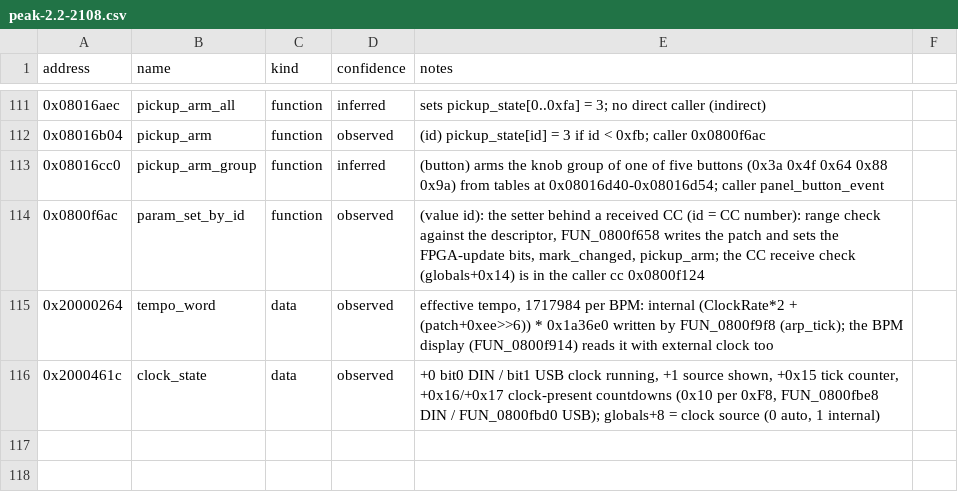
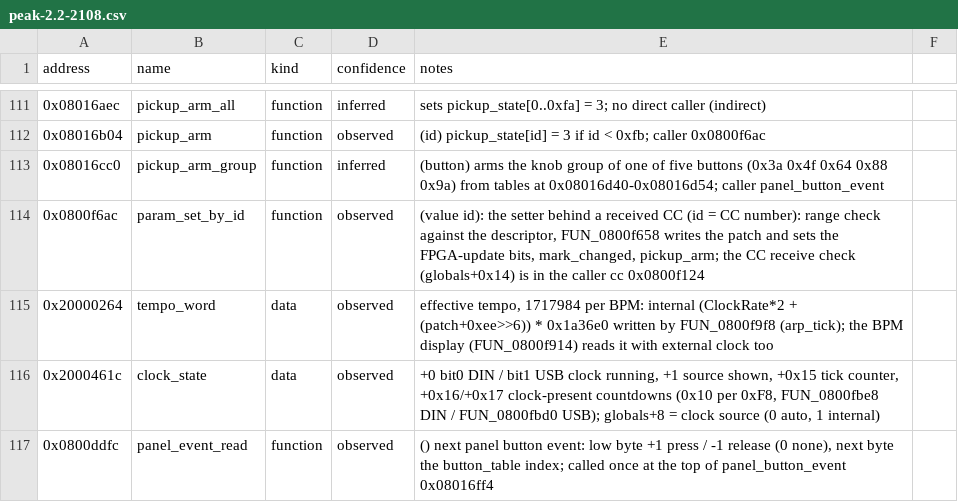
Before and after one commit to armandhammer/PeakMPE, a CSV file: docs/symbols/peak-2.2-2108.csv, drawn as a sheet; only a part is shown, gaps mark what is left out; the diff names each change by its address in the sheet, - before the commit and + after, or states it on an @@ line.

```diff
--- a/docs/symbols/peak-2.2-2108.csv
+++ b/docs/symbols/peak-2.2-2108.csv
+row 117: 0x0800ddfc | panel_event_read | function | observed | () next panel button event: low byte +1 press / -1 release (0 none), next byte the button_table index; called once at the top of panel_button_event 0x08016ff4
```
Also changed, not shown: 14 other files.
